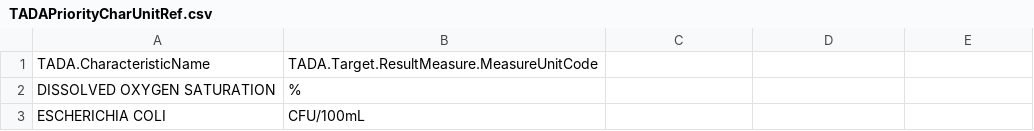
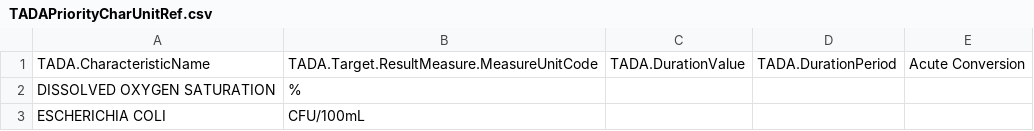
Before and after one commit to USEPA/EPATADA, a CSV file: inst/extdata/TADAPriorityCharUnitRef.csv, drawn as a sheet; only a part is shown; the diff names each change by its address in the sheet, - before the commit and + after, or states it on an @@ line.

```diff
--- a/inst/extdata/TADAPriorityCharUnitRef.csv
+++ b/inst/extdata/TADAPriorityCharUnitRef.csv
-C1: (empty)
+C1: TADA.DurationValue
-D1: (empty)
+D1: TADA.DurationPeriod
-E1: (empty)
+E1: Acute Conversion
```
Also changed, not shown: 12 other files.
